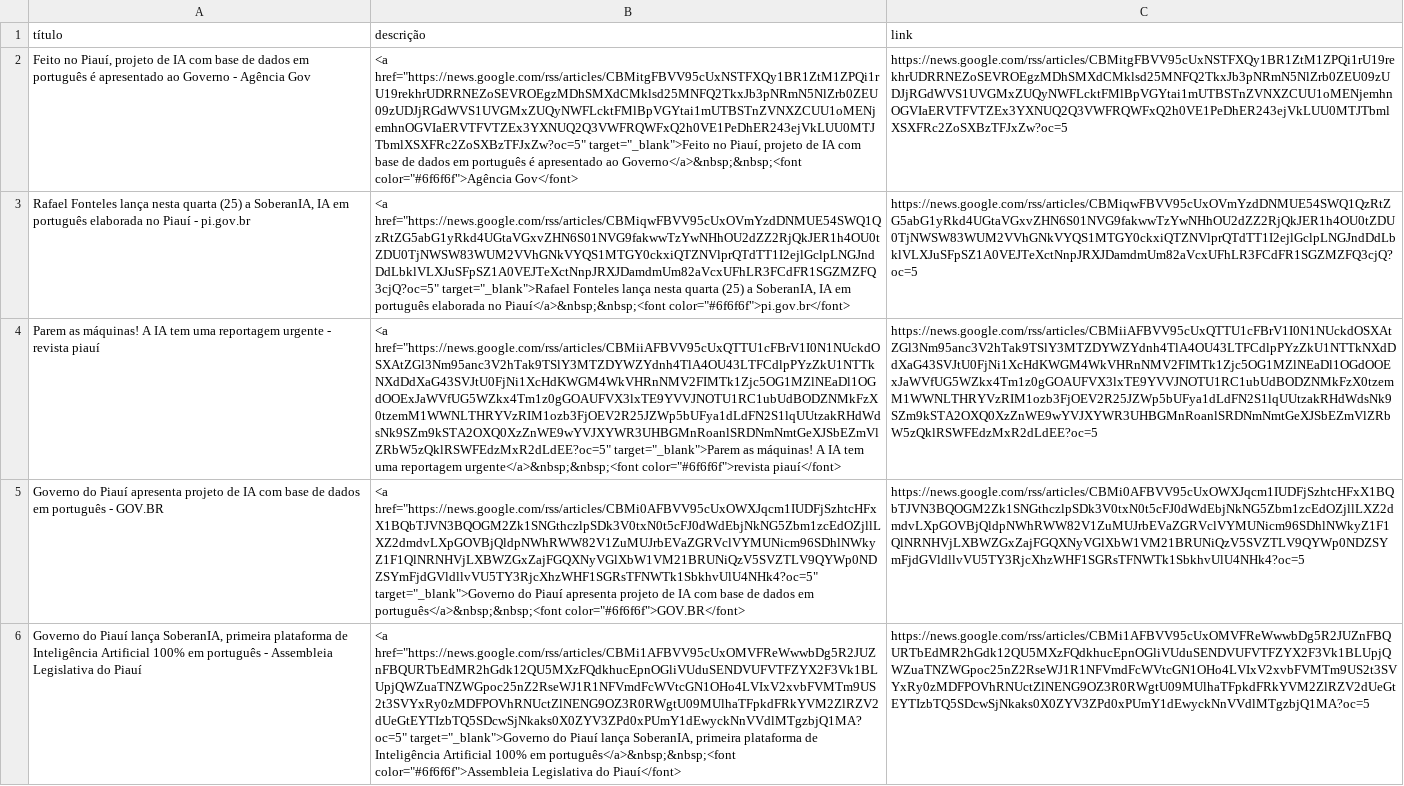
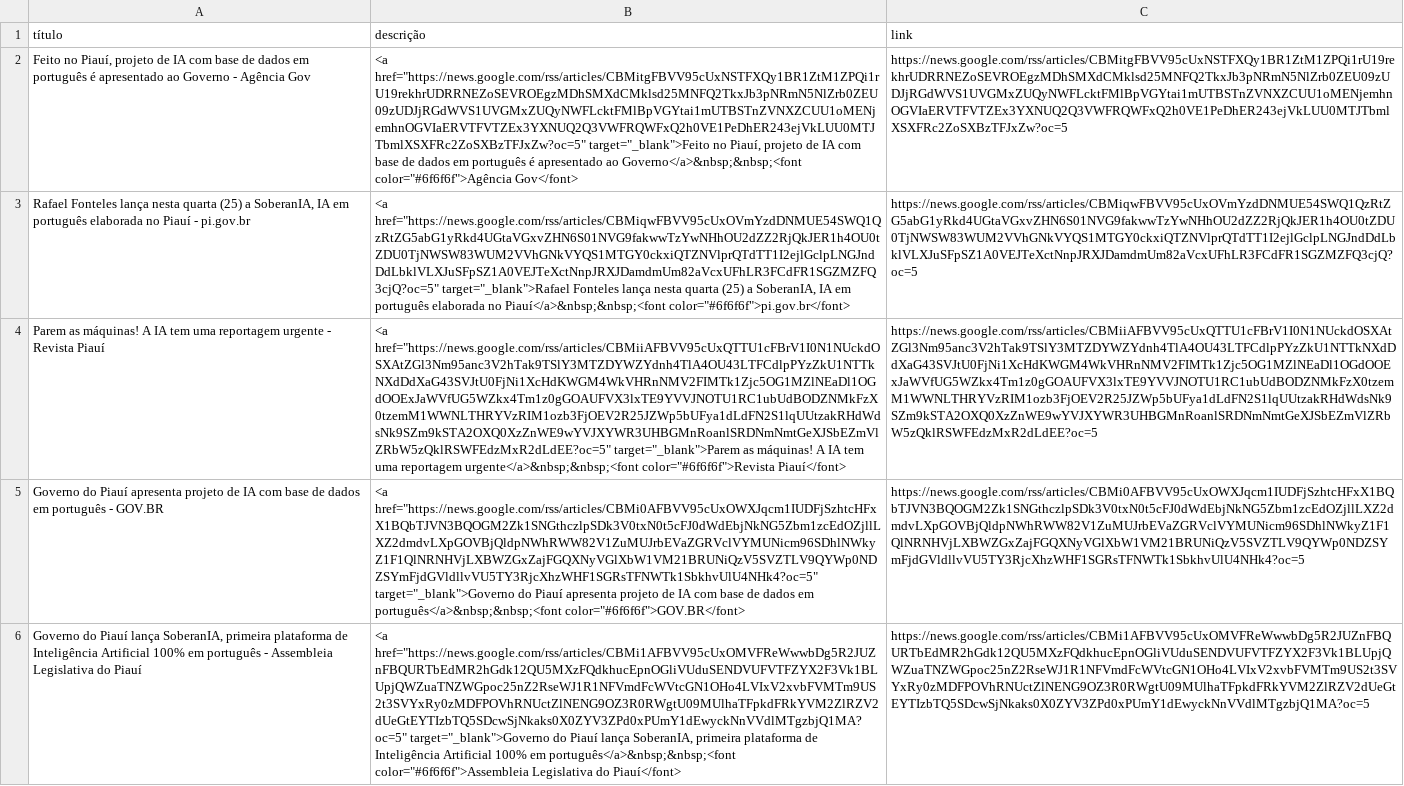
Before and after one commit to mvcarvalhos2/Case-Monitoramento-de-Percep-o-P-blica-sobre-IA-no-Piau-, a CSV file: data/noticias.csv, drawn as a sheet; only a part is shown; the diff names each change by its address in the sheet, - before the commit and + after, or states it on an @@ line.

```diff
--- a/data/noticias.csv
+++ b/data/noticias.csv
-A4 (título): …urgente - revista piauí
+A4 (título): …urgente - Revista Piauí
-B4 (descrição): …reportagem urgente</a>&nbsp;&nbsp;<font color="#6f6f6f">revista piauí</font>
+B4 (descrição): …reportagem urgente</a>&nbsp;&nbsp;<font color="#6f6f6f">Revista Piauí</font>
```
Also changed, not shown: data/noticias_processadas.csv, 1 other file.
